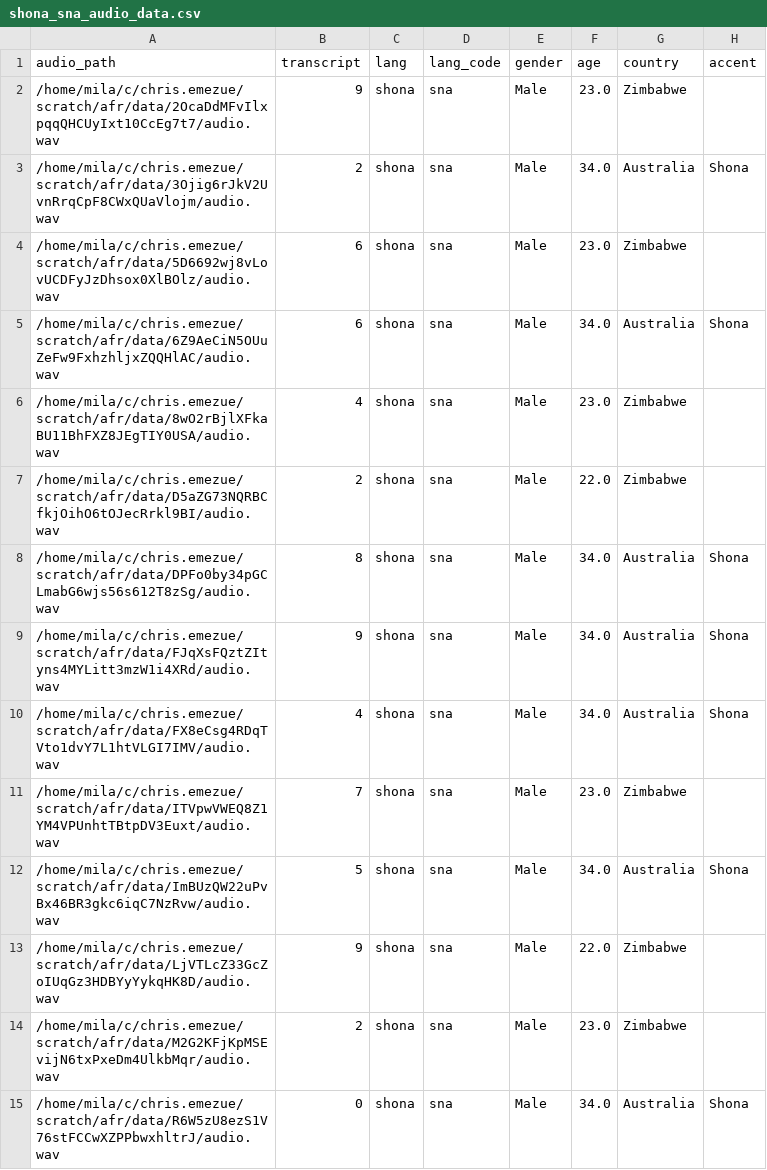
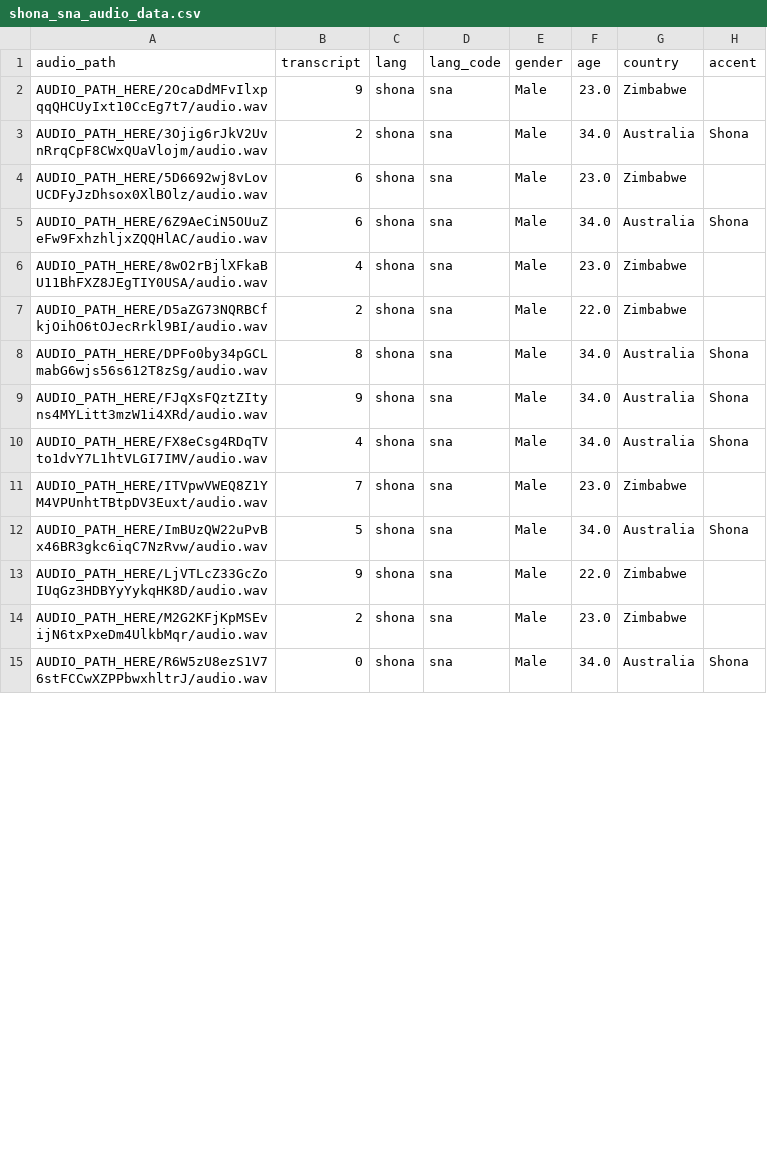
Before and after one commit to chrisemezue/afro-digits-speech, a CSV file: training_data/shona_sna_audio_data.csv, drawn as a sheet; only a part is shown; the diff covers the shown part only.

```diff
--- a/training_data/shona_sna_audio_data.csv
+++ b/training_data/shona_sna_audio_data.csv
@@ -1,15 +1,15 @@
 audio_path,transcript,lang,lang_code,gender,age,country,accent
-/home/mila/c/chris.emezue/scratch/afr/data/2OcaDdMFvIlxpqqQHCUyIxt10CcEg7t7/audio.wav,9,shona,sna,Male,23.0,Zimbabwe,
-/home/mila/c/chris.emezue/scratch/afr/data/3Ojig6rJkV2UvnRrqCpF8CWxQUaVlojm/audio.wav,2,shona,sna,Male,34.0,Australia,Shona
-/home/mila/c/chris.emezue/scratch/afr/data/5D6692wj8vLovUCDFyJzDhsox0XlBOlz/audio.wav,6,shona,sna,Male,23.0,Zimbabwe,
-/home/mila/c/chris.emezue/scratch/afr/data/6Z9AeCiN5OUuZeFw9FxhzhljxZQQHlAC/audio.wav,6,shona,sna,Male,34.0,Australia,Shona
-/home/mila/c/chris.emezue/scratch/afr/data/8wO2rBjlXFkaBU11BhFXZ8JEgTIY0USA/audio.wav,4,shona,sna,Male,23.0,Zimbabwe,
-/home/mila/c/chris.emezue/scratch/afr/data/D5aZG73NQRBCfkjOihO6tOJecRrkl9BI/audio.wav,2,shona,sna,Male,22.0,Zimbabwe,
-/home/mila/c/chris.emezue/scratch/afr/data/DPFo0by34pGCLmabG6wjs56s612T8zSg/audio.wav,8,shona,sna,Male,34.0,Australia,Shona
-/home/mila/c/chris.emezue/scratch/afr/data/FJqXsFQztZItyns4MYLitt3mzW1i4XRd/audio.wav,9,shona,sna,Male,34.0,Australia,Shona
-/home/mila/c/chris.emezue/scratch/afr/data/FX8eCsg4RDqTVto1dvY7L1htVLGI7IMV/audio.wav,4,shona,sna,Male,34.0,Australia,Shona
-/home/mila/c/chris.emezue/scratch/afr/data/ITVpwVWEQ8Z1YM4VPUnhtTBtpDV3Euxt/audio.wav,7,shona,sna,Male,23.0,Zimbabwe,
-/home/mila/c/chris.emezue/scratch/afr/data/ImBUzQW22uPvBx46BR3gkc6iqC7NzRvw/audio.wav,5,shona,sna,Male,34.0,Australia,Shona
-/home/mila/c/chris.emezue/scratch/afr/data/LjVTLcZ33GcZoIUqGz3HDBYyYykqHK8D/audio.wav,9,shona,sna,Male,22.0,Zimbabwe,
-/home/mila/c/chris.emezue/scratch/afr/data/M2G2KFjKpMSEvijN6txPxeDm4UlkbMqr/audio.wav,2,shona,sna,Male,23.0,Zimbabwe,
-/home/mila/c/chris.emezue/scratch/afr/data/R6W5zU8ezS1V76stFCCwXZPPbwxhltrJ/audio.wav,0,shona,sna,Male,34.0,Australia,Shona
+AUDIO_PATH_HERE/2OcaDdMFvIlxpqqQHCUyIxt10CcEg7t7/audio.wav,9,shona,sna,Male,23.0,Zimbabwe,
+AUDIO_PATH_HERE/3Ojig6rJkV2UvnRrqCpF8CWxQUaVlojm/audio.wav,2,shona,sna,Male,34.0,Australia,Shona
+AUDIO_PATH_HERE/5D6692wj8vLovUCDFyJzDhsox0XlBOlz/audio.wav,6,shona,sna,Male,23.0,Zimbabwe,
+AUDIO_PATH_HERE/6Z9AeCiN5OUuZeFw9FxhzhljxZQQHlAC/audio.wav,6,shona,sna,Male,34.0,Australia,Shona
+AUDIO_PATH_HERE/8wO2rBjlXFkaBU11BhFXZ8JEgTIY0USA/audio.wav,4,shona,sna,Male,23.0,Zimbabwe,
+AUDIO_PATH_HERE/D5aZG73NQRBCfkjOihO6tOJecRrkl9BI/audio.wav,2,shona,sna,Male,22.0,Zimbabwe,
+AUDIO_PATH_HERE/DPFo0by34pGCLmabG6wjs56s612T8zSg/audio.wav,8,shona,sna,Male,34.0,Australia,Shona
+AUDIO_PATH_HERE/FJqXsFQztZItyns4MYLitt3mzW1i4XRd/audio.wav,9,shona,sna,Male,34.0,Australia,Shona
+AUDIO_PATH_HERE/FX8eCsg4RDqTVto1dvY7L1htVLGI7IMV/audio.wav,4,shona,sna,Male,34.0,Australia,Shona
+AUDIO_PATH_HERE/ITVpwVWEQ8Z1YM4VPUnhtTBtpDV3Euxt/audio.wav,7,shona,sna,Male,23.0,Zimbabwe,
+AUDIO_PATH_HERE/ImBUzQW22uPvBx46BR3gkc6iqC7NzRvw/audio.wav,5,shona,sna,Male,34.0,Australia,Shona
+AUDIO_PATH_HERE/LjVTLcZ33GcZoIUqGz3HDBYyYykqHK8D/audio.wav,9,shona,sna,Male,22.0,Zimbabwe,
+AUDIO_PATH_HERE/M2G2KFjKpMSEvijN6txPxeDm4UlkbMqr/audio.wav,2,shona,sna,Male,23.0,Zimbabwe,
+AUDIO_PATH_HERE/R6W5zU8ezS1V76stFCCwXZPPbwxhltrJ/audio.wav,0,shona,sna,Male,34.0,Australia,Shona
```
Also changed, not shown: 16 edited cells elsewhere in this file, training_data/igbo_ibo_audio_data.csv, training_data/oromo_gax_audio_data.csv, 14 other files.
